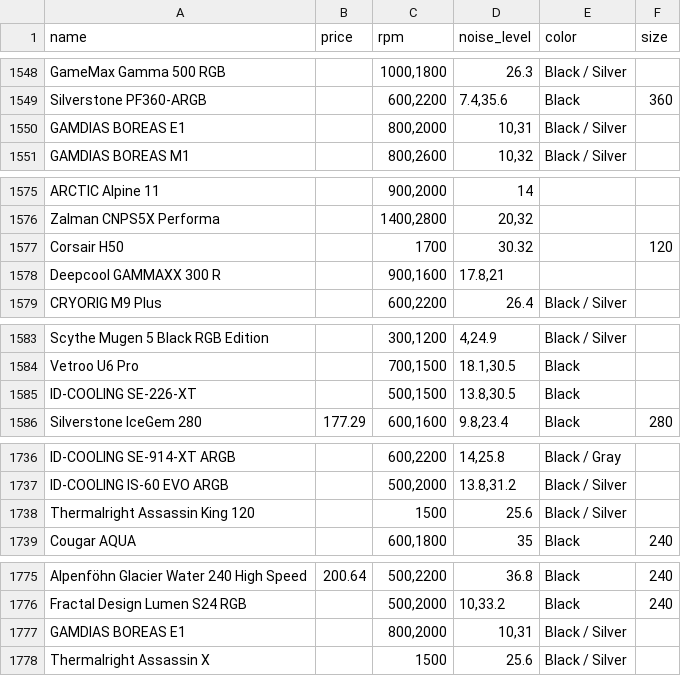
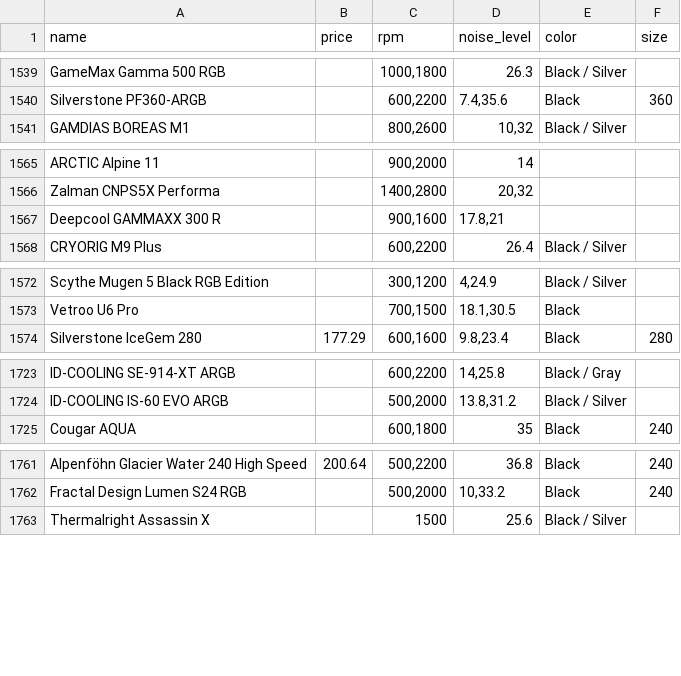
Before and after one commit to VasiBestia/OverClock_Store, a CSV file: pc-part-dataset/cpu-cooler.csv, drawn as a sheet; only a part is shown, gaps mark what is left out; the diff covers the shown part only; the diff names each change by its address in the sheet, - before the commit and + after, or states it on an @@ line.

```diff
--- a/pc-part-dataset/cpu-cooler.csv
+++ b/pc-part-dataset/cpu-cooler.csv
-row 1550: GAMDIAS BOREAS E1 |  | 800,2000 | 10,31 | Black / Silver
-row 1577: Corsair H50 |  | 1700 | 30.32 |  | 120
-row 1585: ID-COOLING SE-226-XT |  | 500,1500 | 13.8,30.5 | Black
-row 1738: Thermalright Assassin King 120 |  | 1500 | 25.6 | Black / Silver
-row 1777: GAMDIAS BOREAS E1 |  | 800,2000 | 10,31 | Black / Silver
```
Also changed, not shown: 19 removed rows and 2 edited cells elsewhere in this file, pc-part-dataset/external-hard-drive.csv, pc-part-dataset/headphones.csv, 18 other files.
